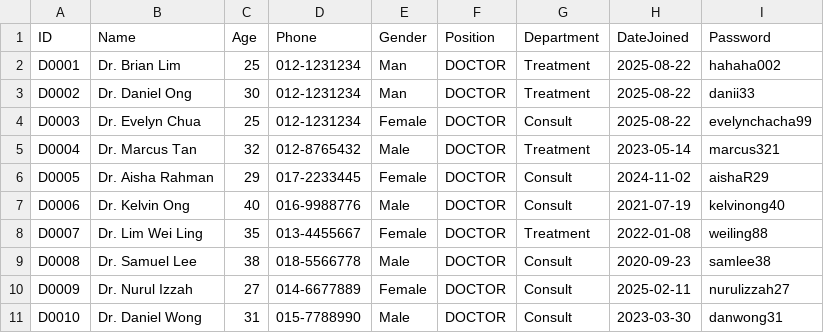
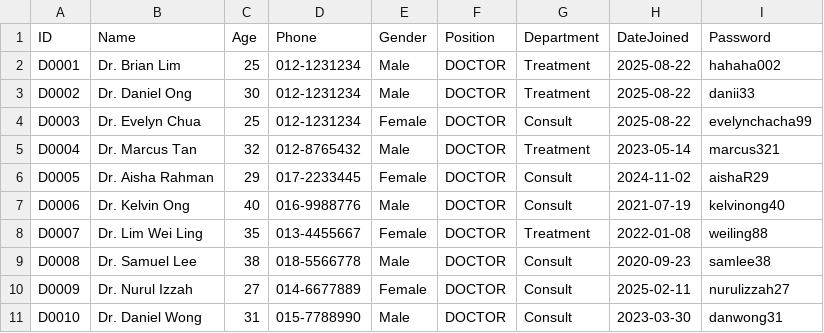
Before and after one commit to Calvenn/CustomADT, a CSV file: src/data/doctor.csv, drawn as a sheet.

```diff
--- a/src/data/doctor.csv
+++ b/src/data/doctor.csv
@@ -1,4 +1,4 @@
 ID,Name,Age,Phone,Gender,Position,Department,DateJoined,Password
-D0001,Dr. Brian Lim,25,012-1231234,Man,DOCTOR,Treatment,2025-08-22,hahaha002
-D0002,Dr. Daniel Ong,30,012-1231234,Man,DOCTOR,Treatment,2025-08-22,danii33
+D0001,Dr. Brian Lim,25,012-1231234,Male,DOCTOR,Treatment,2025-08-22,hahaha002
+D0002,Dr. Daniel Ong,30,012-1231234,Male,DOCTOR,Treatment,2025-08-22,danii33
 D0003,Dr. Evelyn Chua,25,012-1231234,Female,DOCTOR,Consult,2025-08-22,evelynchacha99
```
Also changed, not shown: 16 other files.
